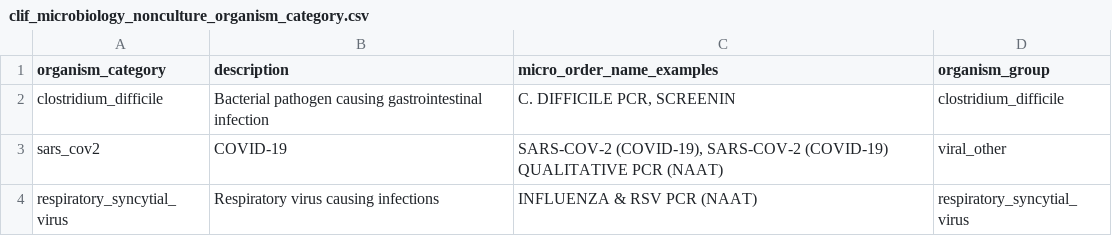
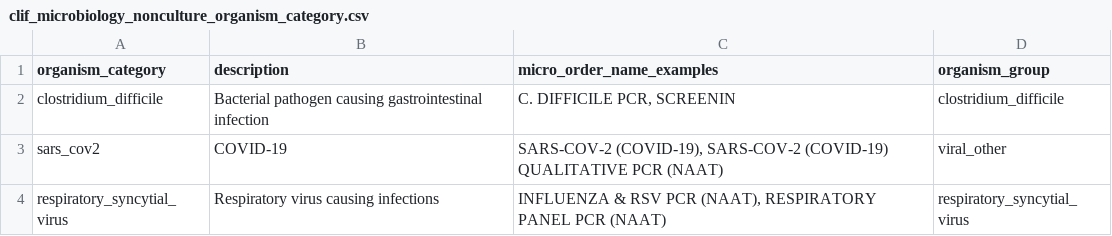
Before and after one commit to Common-Longitudinal-ICU-data-Format/CLIF, a CSV file: mCIDE/microbiology_nonculture/clif_microbiology_nonculture_organism_category.csv, drawn as a sheet.

Commit message:
doc: update example

```diff
--- a/mCIDE/microbiology_nonculture/clif_microbiology_nonculture_organism_category.csv
+++ b/mCIDE/microbiology_nonculture/clif_microbiology_nonculture_organism_category.csv
@@ -3,2 +3,2 @@ clostridium_difficile,"Bacterial pathogen causing gastrointestinal infection","C
 sars_cov2,"COVID-19","SARS-COV-2 (COVID-19), SARS-COV-2 (COVID-19) QUALITATIVE PCR (NAAT)",viral_other
-respiratory_syncytial_virus,"Respiratory virus causing infections","INFLUENZA & RSV PCR (NAAT)",respiratory_syncytial_virus
+respiratory_syncytial_virus,"Respiratory virus causing infections","INFLUENZA & RSV PCR (NAAT), RESPIRATORY PANEL PCR (NAAT)",respiratory_syncytial_virus
```
